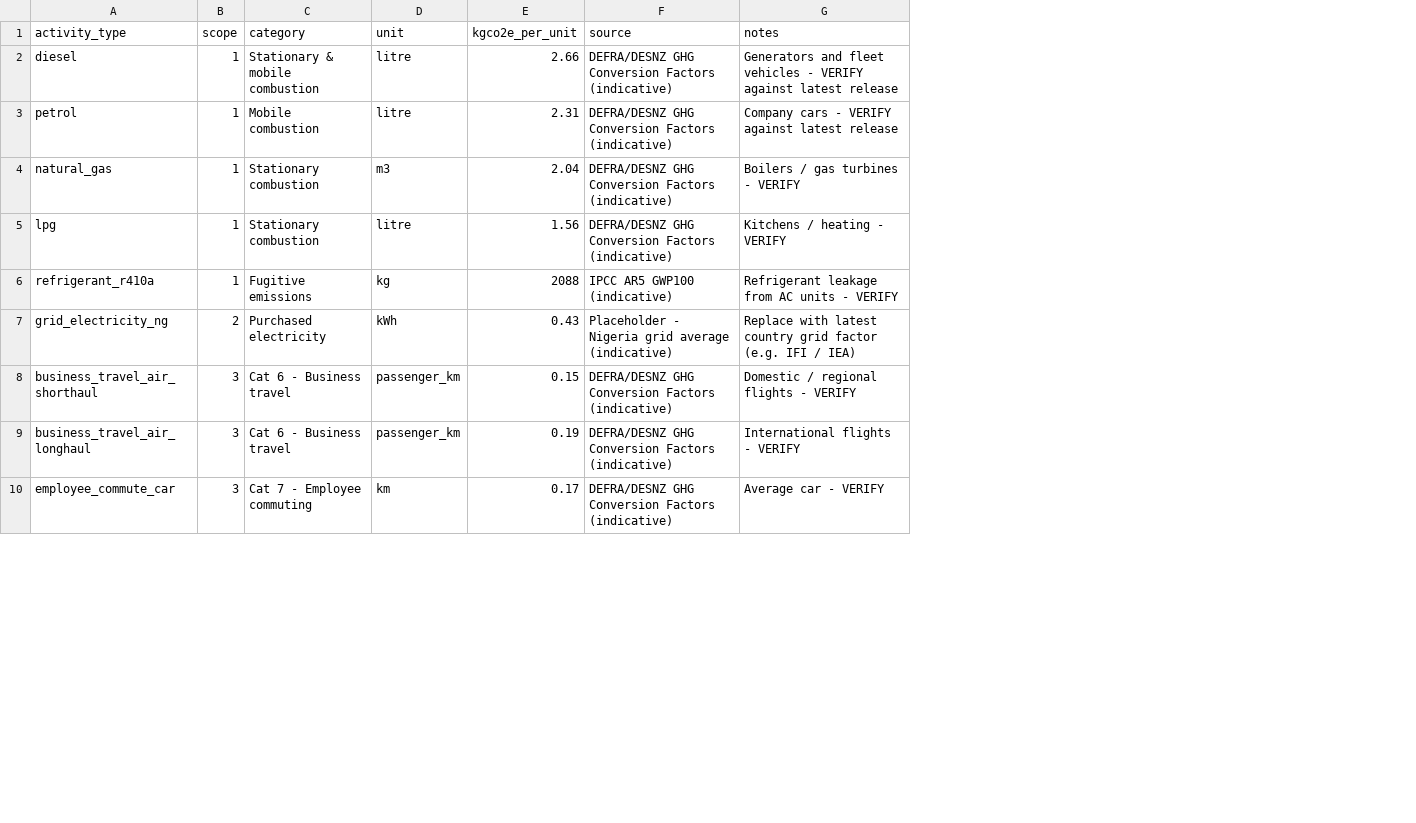
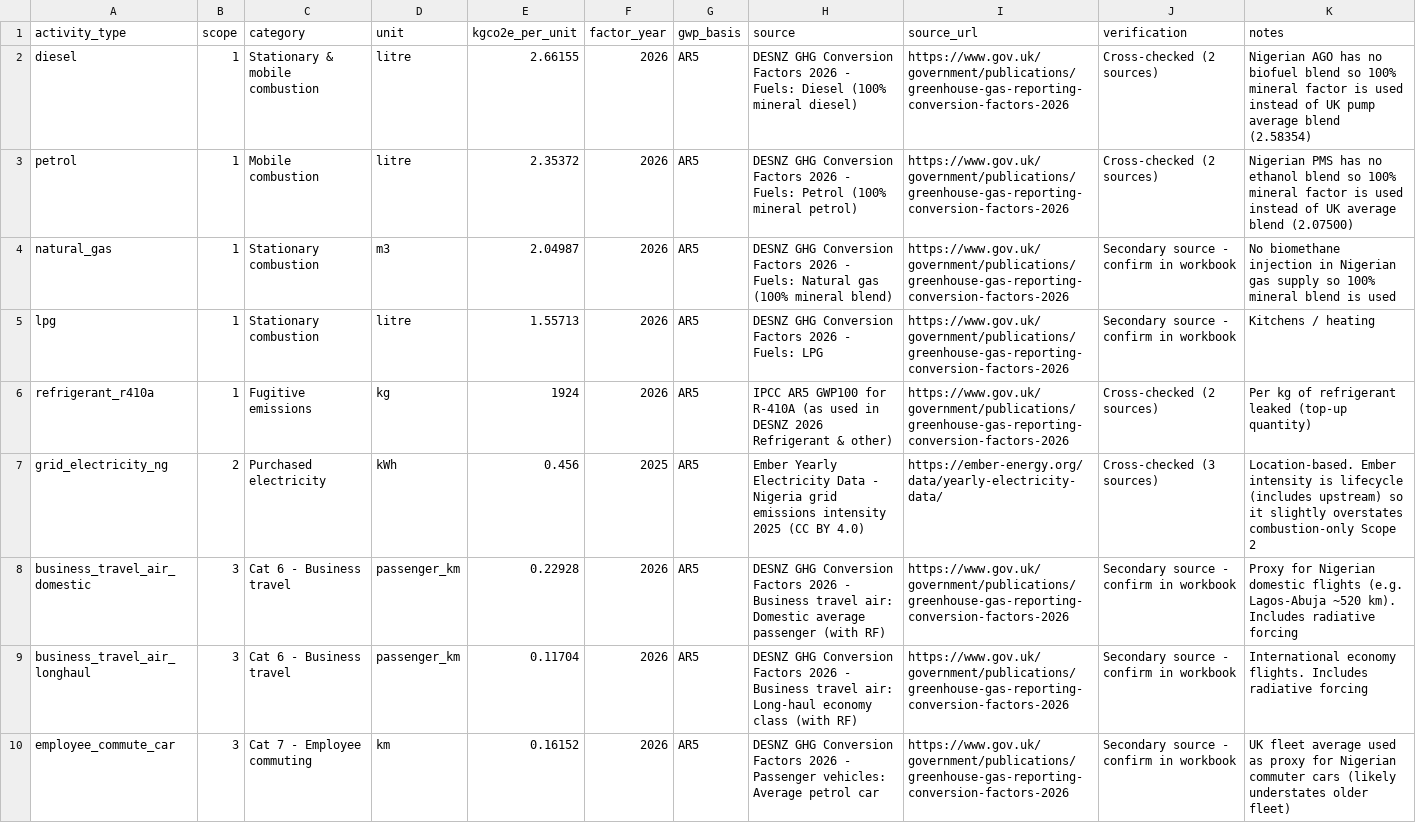
Before and after one commit to Engr-Daniel/carbon-footprint-esg-dashboard, a CSV file: data/reference/emission_factors.csv, drawn as a sheet; only a part is shown; addresses are those after the commit; the diff covers the shown part only; the diff names each change by its address in the sheet, - before the commit and + after, or states it on an @@ line.

Commit message:
feat: phase 2 - real emission factors and year-aware calculations
- Factor library: DESNZ 2026, Ember 2025 Nigeria grid, US EPA Supply Chain v1.3
  with factor_year, gwp_basis, source_url and verification columns
- 100% mineral fuel factors (no biofuel blend in Nigerian AGO/PMS)
- select_factors() with 'latest' and 'matching' factor-year policies + tests
- Report chart export script, README charts and dashboard screenshot
- SQL schema supports multiple factor years (verified equal to Python total)
- Corrected target-progress finding; docs, MEMORY and TASK updated

```diff
--- a/data/reference/emission_factors.csv
+++ b/data/reference/emission_factors.csv
+column F (factor_year), rows 2-10: 2026 | 2026 | 2026 | 2026 | 2026 | 2025 | 2026 | 2026 | 2026
+column G (gwp_basis), rows 2-10: all AR5
+column I (source_url), rows 2-10: https://www.gov.uk/government/publications/greenhouse-gas-reporting-conversion-factors-2026 | https://www.gov.uk/government/publications/greenhouse-gas-reporting-conversion-factors-2026 | https://www.gov.uk/government/publications/greenhouse-gas-reporting-conversion-factors-2026 | https://www.gov.uk/government/publications/greenhouse-gas-reporting-conversion-factors-2026 | https://www.gov.uk/government/publications/greenhouse-gas-reporting-conversion-factors-2026 | https://ember-energy.org/data/yearly-electricity-data/ | https://www.gov.uk/government/publications/greenhouse-gas-reporting-conversion-factors-2026 | https://www.gov.uk/government/publications/greenhouse-gas-reporting-conversion-factors-2026 | https://www.gov.uk/government/publications/greenhouse-gas-reporting-conversion-factors-2026
+column J (verification), rows 2-10: Cross-checked (2 sources) | Cross-checked (2 sources) | Secondary source - confirm in workbook | Secondary source - confirm in workbook | Cross-checked (2 sources) | Cross-checked (3 sources) | Secondary source - confirm in workbook | Secondary source - confirm in workbook | Secondary source - confirm in workbook
-E2 (kgco2e_per_unit): 2.66
+E2 (kgco2e_per_unit): 2.66155
-H2 (source): DEFRA/DESNZ GHG Conversion Factors (indicative)
+H2 (source): DESNZ GHG Conversion Factors 2026 - Fuels: Diesel (100% mineral diesel)
-K2 (notes): Generators and fleet vehicles - VERIFY against latest release
+K2 (notes): Nigerian AGO has no biofuel blend so 100% mineral factor is used instead of UK pump average blend (2.58354)
-E3 (kgco2e_per_unit): 2.31
+E3 (kgco2e_per_unit): 2.35372
-H3 (source): DEFRA/DESNZ GHG Conversion Factors (indicative)
+H3 (source): DESNZ GHG Conversion Factors 2026 - Fuels: Petrol (100% mineral petrol)
-K3 (notes): Company cars - VERIFY against latest release
+K3 (notes): Nigerian PMS has no ethanol blend so 100% mineral factor is used instead of UK average blend (2.07500)
-E4 (kgco2e_per_unit): 2.04
+E4 (kgco2e_per_unit): 2.04987
-H4 (source): DEFRA/DESNZ GHG Conversion Factors (indicative)
+H4 (source): DESNZ GHG Conversion Factors 2026 - Fuels: Natural gas (100% mineral blend)
-K4 (notes): Boilers / gas turbines - VERIFY
+K4 (notes): No biomethane injection in Nigerian gas supply so 100% mineral blend is used
-E5 (kgco2e_per_unit): 1.56
+E5 (kgco2e_per_unit): 1.55713
-H5 (source): DEFRA/DESNZ GHG Conversion Factors (indicative)
+H5 (source): DESNZ GHG Conversion Factors 2026 - Fuels: LPG
-K5 (notes): Kitchens / heating - VERIFY
+K5 (notes): Kitchens / heating
-E6 (kgco2e_per_unit): 2088
+E6 (kgco2e_per_unit): 1924
-H6 (source): …AR5 GWP100 (indicative)
+H6 (source): …AR5 GWP100 for R-410A (as used in DESNZ 2026 Refrigerant & other)
-K6 (notes): Refrigerant leakage from AC units - VERIFY
+K6 (notes): Per kg of refrigerant leaked (top-up quantity)
-E7 (kgco2e_per_unit): 0.43
+E7 (kgco2e_per_unit): 0.456
-H7 (source): Placeholder - Nigeria grid average (indicative)
+H7 (source): Ember Yearly Electricity Data - Nigeria grid emissions intensity 2025 (CC BY 4.0)
-K7 (notes): Replace with latest country grid factor (e.g. IFI / IEA)
+K7 (notes): Location-based. Ember intensity is lifecycle (includes upstream) so it slightly overstates combustion-only Scope 2
-A8 (activity_type): business_travel_air_shorthaul
+A8 (activity_type): business_travel_air_domestic
-E8 (kgco2e_per_unit): 0.15
+E8 (kgco2e_per_unit): 0.22928
-H8 (source): DEFRA/DESNZ GHG Conversion Factors (indicative)
+H8 (source): DESNZ GHG Conversion Factors 2026 - Business travel air: Domestic average passenger (with RF)
-K8 (notes): Domestic / regional flights - VERIFY
+K8 (notes): Proxy for Nigerian domestic flights (e.g. Lagos-Abuja ~520 km). Includes radiative forcing
-E9 (kgco2e_per_unit): 0.19
+E9 (kgco2e_per_unit): 0.11704
-H9 (source): DEFRA/DESNZ GHG Conversion Factors (indicative)
+H9 (source): DESNZ GHG Conversion Factors 2026 - Business travel air: Long-haul economy class (with RF)
-K9 (notes): International flights - VERIFY
+K9 (notes): International economy flights. Includes radiative forcing
-E10 (kgco2e_per_unit): 0.17
+E10 (kgco2e_per_unit): 0.16152
-H10 (source): DEFRA/DESNZ GHG Conversion Factors (indicative)
+H10 (source): DESNZ GHG Conversion Factors 2026 - Passenger vehicles: Average petrol car
-K10 (notes): Average car - VERIFY
+K10 (notes): UK fleet average used as proxy for Nigerian commuter cars (likely understates older fleet)
```
Also changed, not shown: 6 edited cells elsewhere in this file, data/sample/activity_data_sample.csv, 17 other files.
